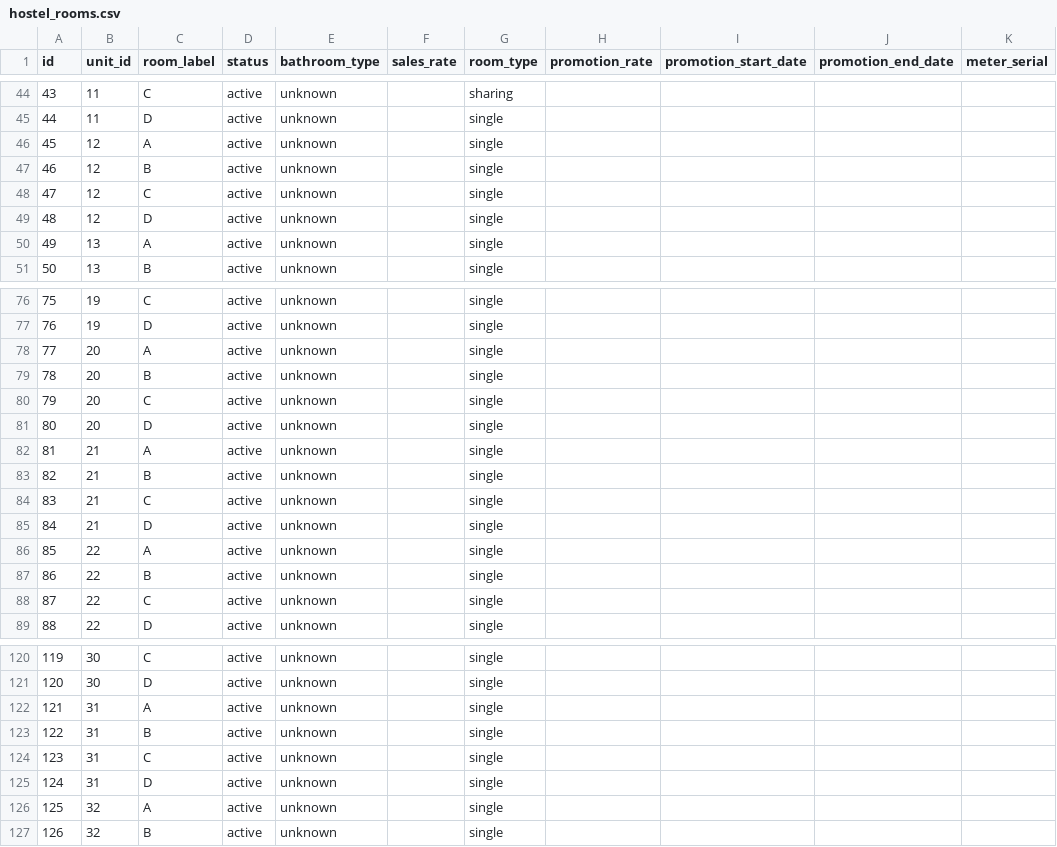
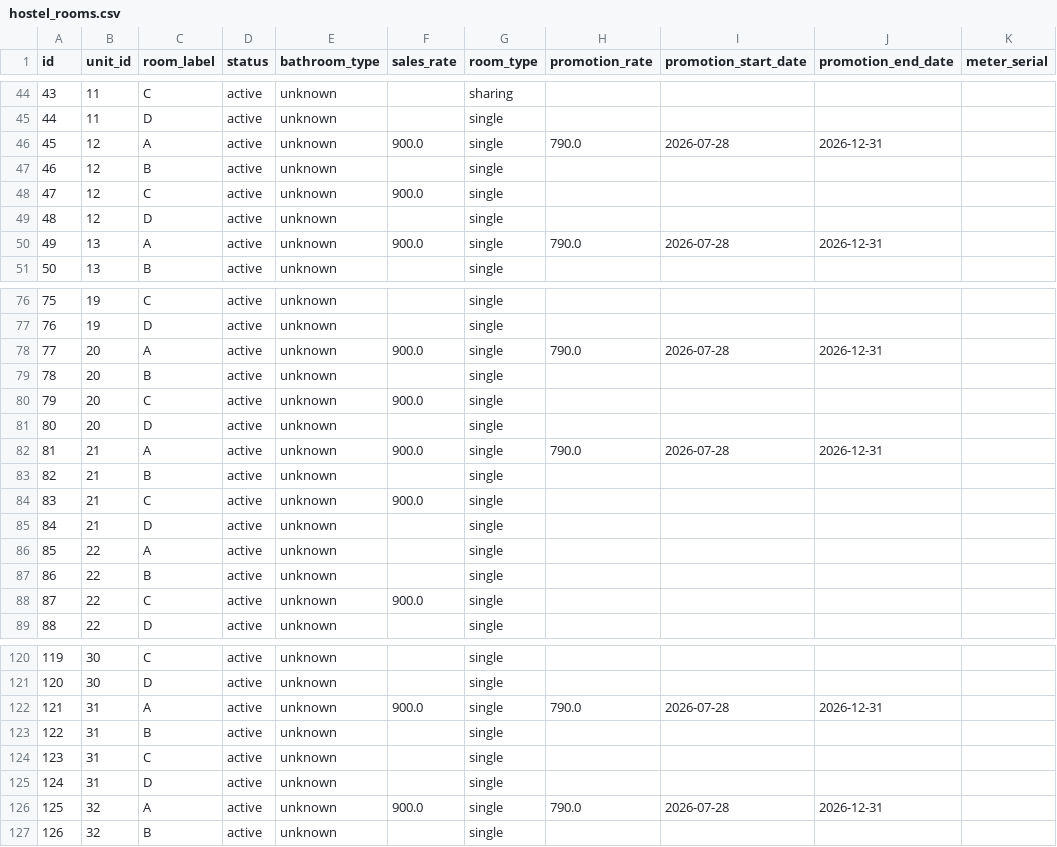
Before and after one commit to YapFongKiat53/create-a-system-database-for-my, a CSV file: supabase/csv/hostel_rooms.csv, drawn as a sheet; only a part is shown, gaps mark what is left out; the diff covers the shown part only.

```diff
--- a/supabase/csv/hostel_rooms.csv
+++ b/supabase/csv/hostel_rooms.csv
@@ -45,7 +45,7 @@ id,unit_id,room_label,status,bathroom_type,sales_rate,room_type,promotion_rate,p
 44,11,D,active,unknown,,single,,,,
-45,12,A,active,unknown,,single,,,,
+45,12,A,active,unknown,900.0,single,790.0,2026-07-28,2026-12-31,
 46,12,B,active,unknown,,single,,,,
-47,12,C,active,unknown,,single,,,,
+47,12,C,active,unknown,900.0,single,,,,
 48,12,D,active,unknown,,single,,,,
-49,13,A,active,unknown,,single,,,,
+49,13,A,active,unknown,900.0,single,790.0,2026-07-28,2026-12-31,
 50,13,B,active,unknown,,single,,,,
@@ -77,9 +77,9 @@ id,unit_id,room_label,status,bathroom_type,sales_rate,room_type,promotion_rate,p
 76,19,D,active,unknown,,single,,,,
-77,20,A,active,unknown,,single,,,,
+77,20,A,active,unknown,900.0,single,790.0,2026-07-28,2026-12-31,
 78,20,B,active,unknown,,single,,,,
-79,20,C,active,unknown,,single,,,,
+79,20,C,active,unknown,900.0,single,,,,
 80,20,D,active,unknown,,single,,,,
-81,21,A,active,unknown,,single,,,,
+81,21,A,active,unknown,900.0,single,790.0,2026-07-28,2026-12-31,
 82,21,B,active,unknown,,single,,,,
-83,21,C,active,unknown,,single,,,,
+83,21,C,active,unknown,900.0,single,,,,
 84,21,D,active,unknown,,single,,,,
@@ -87,3 +87,3 @@ id,unit_id,room_label,status,bathroom_type,sales_rate,room_type,promotion_rate,p
 86,22,B,active,unknown,,single,,,,
-87,22,C,active,unknown,,single,,,,
+87,22,C,active,unknown,900.0,single,,,,
 88,22,D,active,unknown,,single,,,,
@@ -121,3 +121,3 @@ id,unit_id,room_label,status,bathroom_type,sales_rate,room_type,promotion_rate,p
 120,30,D,active,unknown,,single,,,,
-121,31,A,active,unknown,,single,,,,
+121,31,A,active,unknown,900.0,single,790.0,2026-07-28,2026-12-31,
 122,31,B,active,unknown,,single,,,,
@@ -125,3 +125,3 @@ id,unit_id,room_label,status,bathroom_type,sales_rate,room_type,promotion_rate,p
 124,31,D,active,unknown,,single,,,,
-125,32,A,active,unknown,,single,,,,
+125,32,A,active,unknown,900.0,single,790.0,2026-07-28,2026-12-31,
 126,32,B,active,unknown,,single,,,,
```
Also changed, not shown: 30 edited cells elsewhere in this file, supabase/csv/hostel_units.csv, supabase/csv/maintenance_tickets.csv, 32 other files.
